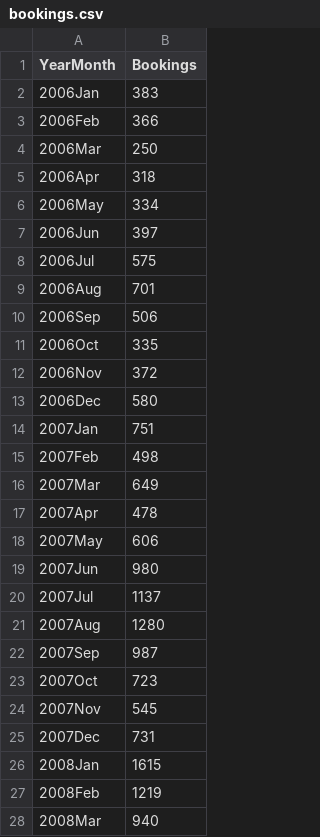
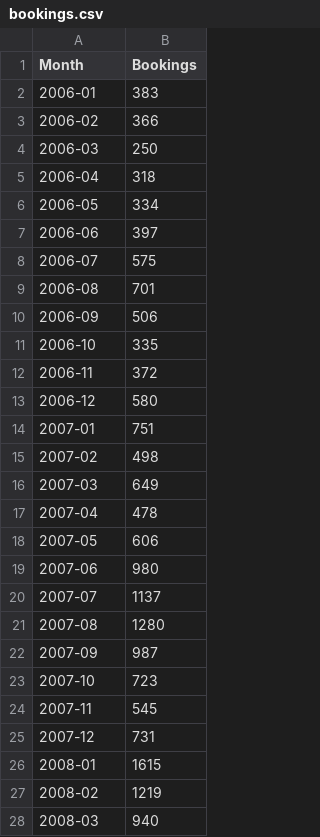
Before and after one commit to AndrewChien78/TimeSeries, a CSV file: bookings.csv, drawn as a sheet; only a part is shown; the diff covers the shown part only.

Commit message:
Updated versions of airline.py and bookings.csv

```diff
--- a/bookings.csv
+++ b/bookings.csv
@@ -1,28 +1,28 @@
-YearMonth,Bookings
-2006Jan,383
-2006Feb,366
-2006Mar,250
-2006Apr,318
-2006May,334
-2006Jun,397
-2006Jul,575
-2006Aug,701
-2006Sep,506
-2006Oct,335
-2006Nov,372
-2006Dec,580
-2007Jan,751
-2007Feb,498
-2007Mar,649
-2007Apr,478
-2007May,606
-2007Jun,980
-2007Jul,1137
-2007Aug,1280
-2007Sep,987
-2007Oct,723
-2007Nov,545
-2007Dec,731
-2008Jan,1615
-2008Feb,1219
-2008Mar,940
+Month,Bookings
+2006-01,383
+2006-02,366
+2006-03,250
+2006-04,318
+2006-05,334
+2006-06,397
+2006-07,575
+2006-08,701
+2006-09,506
+2006-10,335
+2006-11,372
+2006-12,580
+2007-01,751
+2007-02,498
+2007-03,649
+2007-04,478
+2007-05,606
+2007-06,980
+2007-07,1137
+2007-08,1280
+2007-09,987
+2007-10,723
+2007-11,545
+2007-12,731
+2008-01,1615
+2008-02,1219
+2008-03,940
```
Also changed, not shown: 93 edited cells elsewhere in this file, 3 other files.
